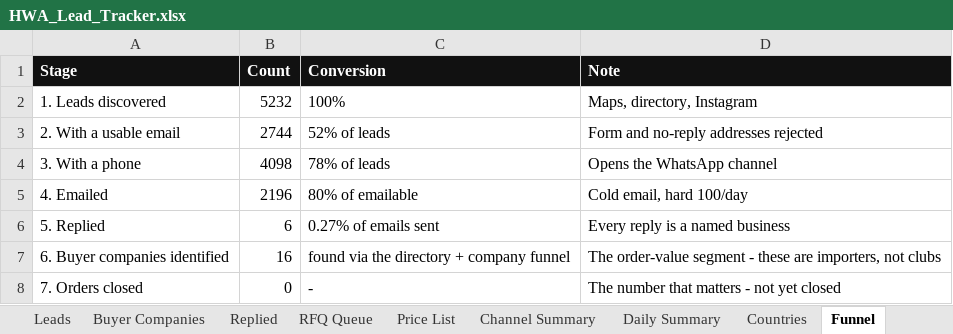
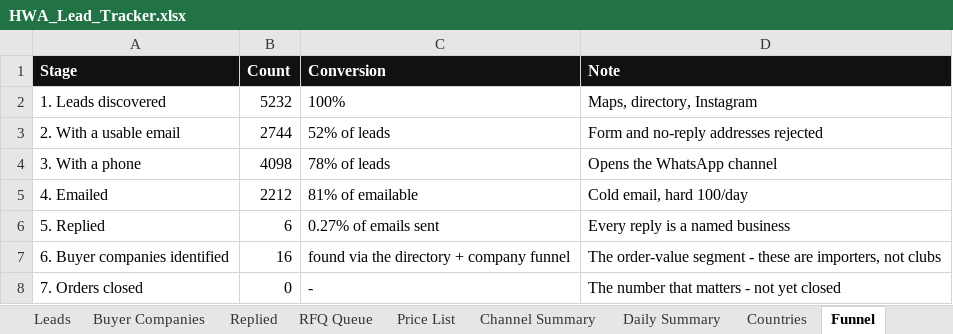
Before and after one commit to hsnwarriorapparel-dot/hsn-business, an Excel workbook: HWA_Lead_Tracker.xlsx, sheet Funnel, drawn as a sheet; values as stored, in another font and other column widths than the file's, no borders; the diff names each change by its address in the sheet, - before the commit and + after, or states it on an @@ line.

```diff
--- a/HWA_Lead_Tracker.xlsx (sheet Funnel)
+++ b/HWA_Lead_Tracker.xlsx (sheet Funnel)
-B5 (Count): 2196
+B5 (Count): 2212
-C5 (Conversion): 80% of emailable
+C5 (Conversion): 81% of emailable
```
Also changed, not shown: sheet Leads, sheet Daily Summary, sheet Channel Summary, 1 other file.
